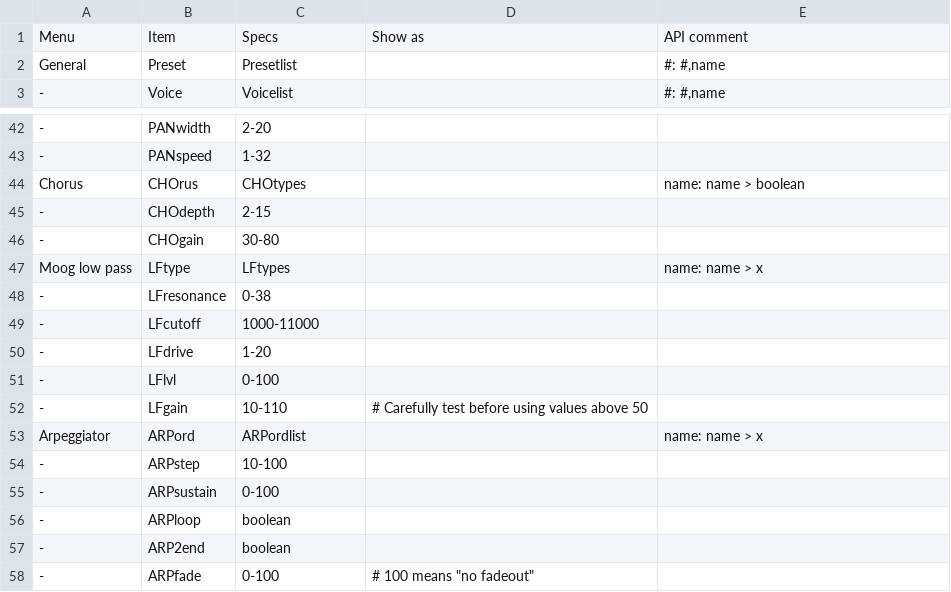
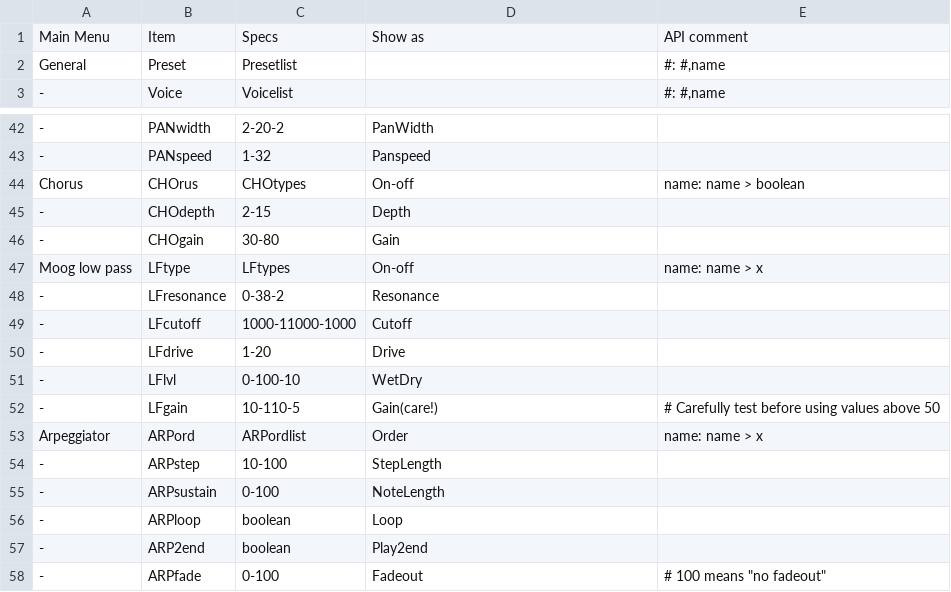
Before and after one commit to hansehv/SamplerBox, a CSV file: boot/samplerbox/menu.csv, drawn as a sheet; only a part is shown, gaps mark what is left out; the diff covers the shown part only; the diff names each change by its address in the sheet, - before the commit and + after, or states it on an @@ line.

```diff
--- a/boot/samplerbox/menu.csv
+++ b/boot/samplerbox/menu.csv
-A1: Menu
+A1: Main Menu
-C42: 2-20
+C42: 2-20-2
-D42: (empty)
+D42: PanWidth
-D43: (empty)
+D43: Panspeed
-D44: (empty)
+D44: On-off
-D45: (empty)
+D45: Depth
-D46: (empty)
+D46: Gain
-D47: (empty)
+D47: On-off
-C48: 0-38
+C48: 0-38-2
-D48: (empty)
+D48: Resonance
-C49: 1000-11000
+C49: 1000-11000-1000
-D49: (empty)
+D49: Cutoff
-D50: (empty)
+D50: Drive
-C51: 0-100
+C51: 0-100-10
-D51: (empty)
+D51: WetDry
-C52: 10-110
+C52: 10-110-5
-D52: # Carefully test before using values above 50
+D52: Gain(care!)
-E52: (empty)
+E52: # Carefully test before using values above 50
-D53: (empty)
+D53: Order
-D54: (empty)
+D54: StepLength
-D55: (empty)
+D55: NoteLength
-D56: (empty)
+D56: Loop
-D57: (empty)
+D57: Play2end
-D58: # 100 means "no fadeout"
+D58: Fadeout
-E58: (empty)
+E58: # 100 means "no fadeout"
```
Also changed, not shown: 32 edited cells elsewhere in this file, boot/samplerbox/Controls.csv, 4 other files.
